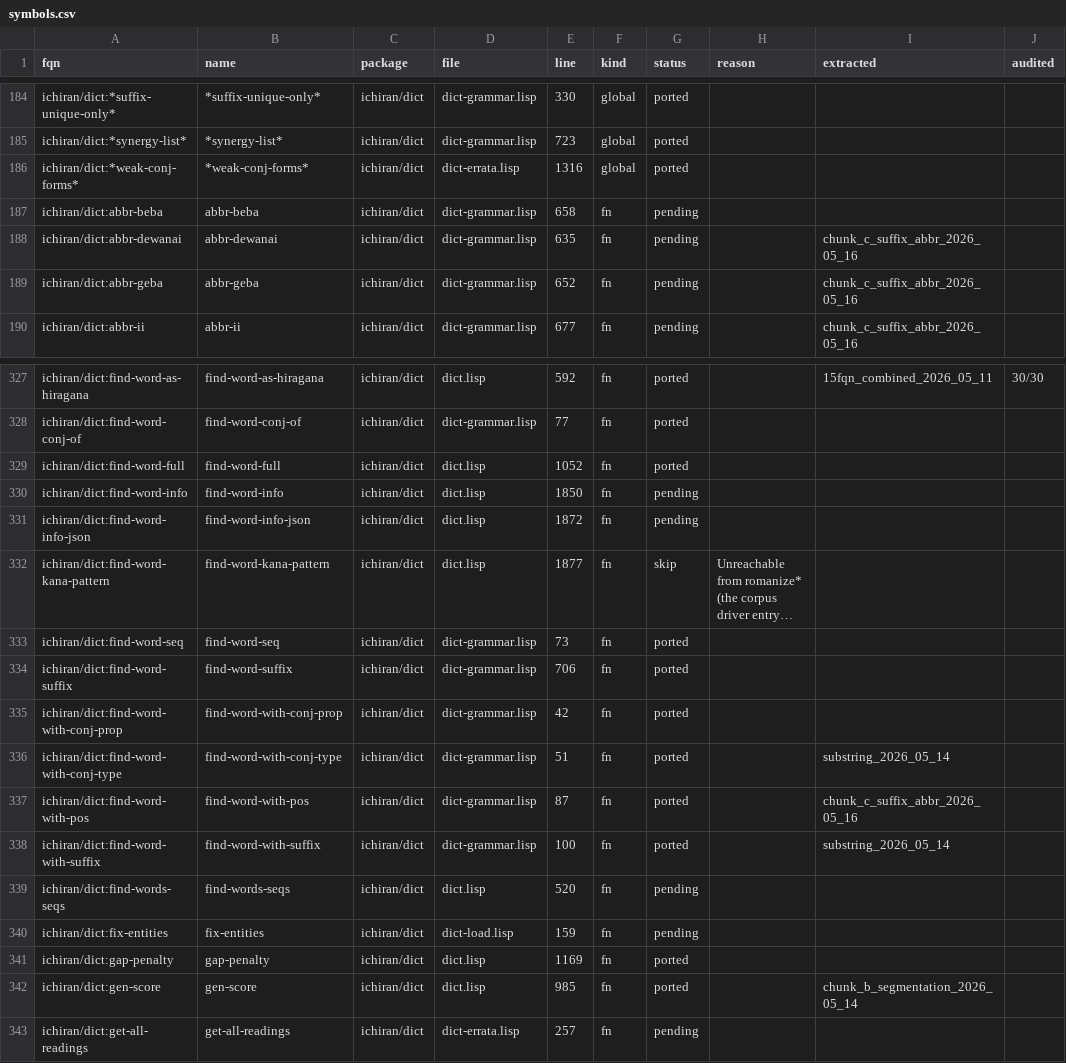
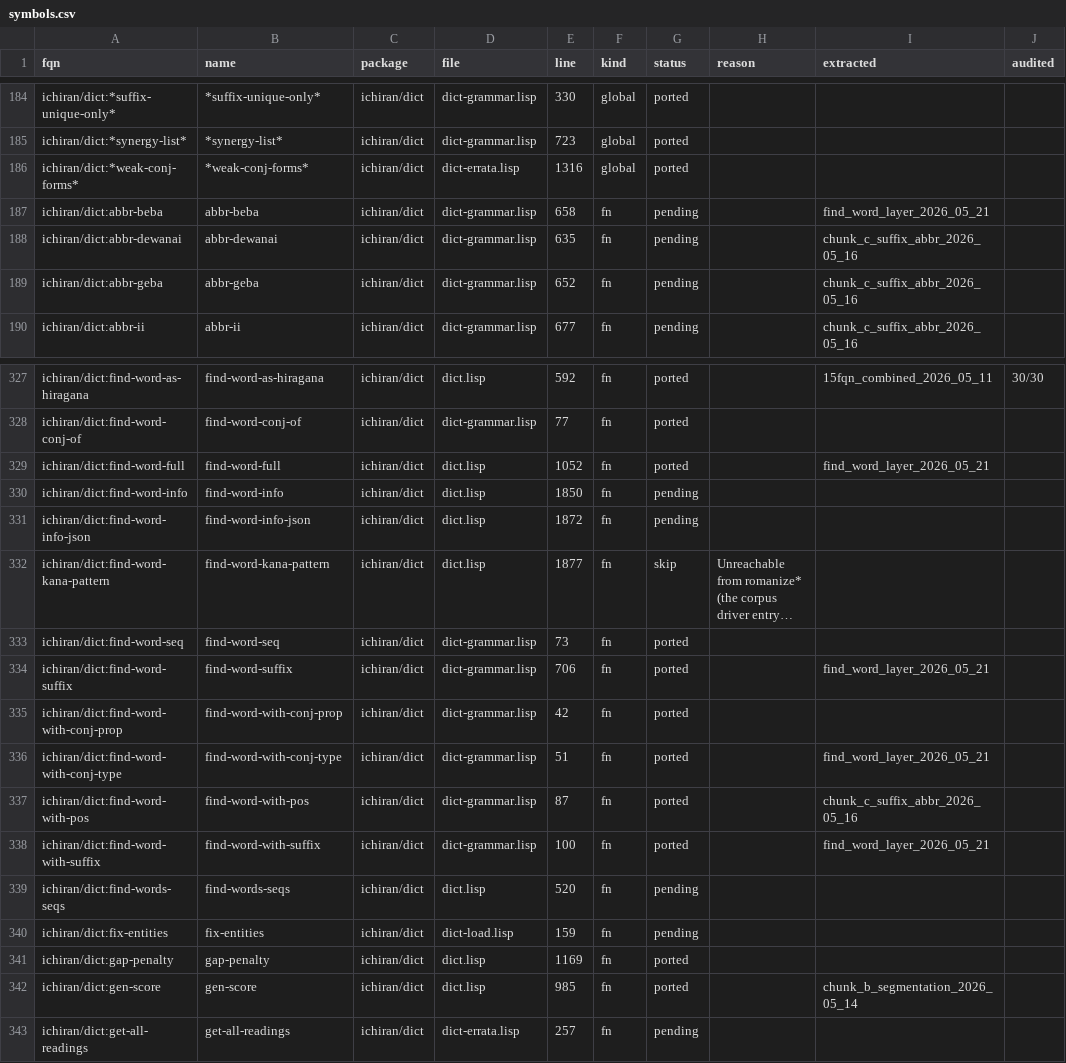
Before and after one commit to davidrideout/kaniran, a CSV file: reverse/scripts/symbols.csv, drawn as a sheet; only a part is shown, gaps mark what is left out; long unchanged cells end in …; the diff names each change by its address in the sheet, - before the commit and + after, or states it on an @@ line.

Commit message:
Tag find-word-layer 5 FQNs extracted from find_word_layer_2026_05_21 corpus
615M raw → 369M deduped rows across 250K diverse_250k sentences:
find-word-full 184.6M, find-word-suffix 177.9M, find-word-with-conj-type 6.6M,
find-word-with-suffix 39, abbr-beba 11. Replaces substring_2026_05_14 tag on
find-word-with-{conj-type,suffix} (recaptured for consistency with the cycle-484
foundation set).

```diff
--- a/reverse/scripts/symbols.csv
+++ b/reverse/scripts/symbols.csv
-I187 (extracted): (empty)
+I187 (extracted): find_word_layer_2026_05_21
-I329 (extracted): (empty)
+I329 (extracted): find_word_layer_2026_05_21
-I334 (extracted): (empty)
+I334 (extracted): find_word_layer_2026_05_21
-I336 (extracted): substring_2026_05_14
+I336 (extracted): find_word_layer_2026_05_21
-I338 (extracted): substring_2026_05_14
+I338 (extracted): find_word_layer_2026_05_21
```
